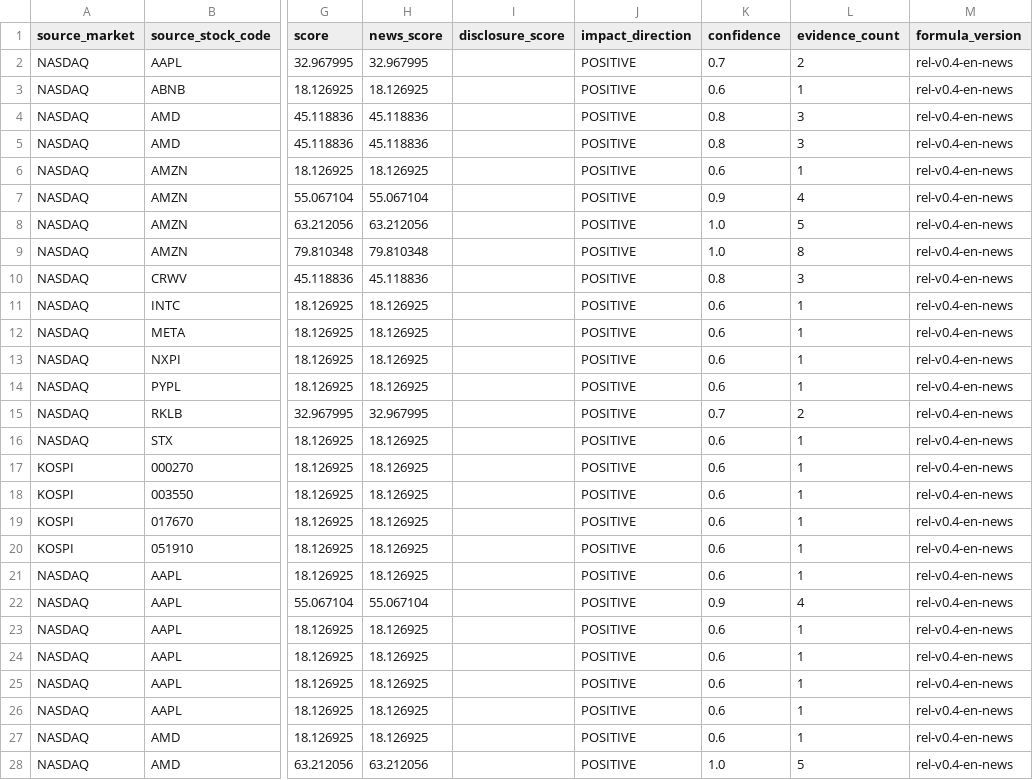
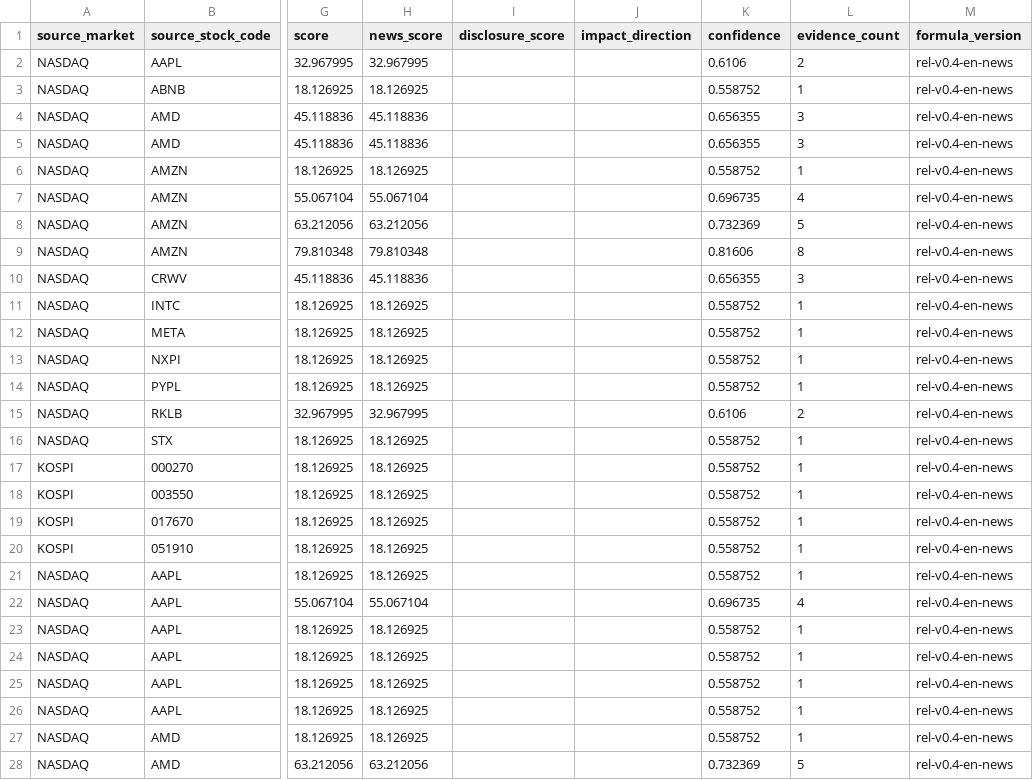
Before and after one commit to swcho25/COSMOS, a CSV file: AI/graph/data/db_en_relations/relationship_score_current.csv, drawn as a sheet; only a part is shown, gaps mark what is left out; the diff covers the shown part only; the diff names each change by its address in the sheet, - before the commit and + after, or states it on an @@ line.

```diff
--- a/AI/graph/data/db_en_relations/relationship_score_current.csv
+++ b/AI/graph/data/db_en_relations/relationship_score_current.csv
-J2:J28 (impact_direction): POSITIVE
+J2:J28 (impact_direction): (empty)
-K2 (confidence): 0.7
+K2 (confidence): 0.6106
-K3 (confidence): 0.6
+K3 (confidence): 0.558752
-K4:K5 (confidence): 0.8
+K4:K5 (confidence): 0.656355
-K6 (confidence): 0.6
+K6 (confidence): 0.558752
-K7 (confidence): 0.9
+K7 (confidence): 0.696735
-K8 (confidence): 1.0
+K8 (confidence): 0.732369
-K9 (confidence): 1.0
+K9 (confidence): 0.81606
-K10 (confidence): 0.8
+K10 (confidence): 0.656355
-K11:K14 (confidence): 0.6
+K11:K14 (confidence): 0.558752
-K15 (confidence): 0.7
+K15 (confidence): 0.6106
-K16:K21 (confidence): 0.6
+K16:K21 (confidence): 0.558752
-K22 (confidence): 0.9
+K22 (confidence): 0.696735
-K23:K27 (confidence): 0.6
+K23:K27 (confidence): 0.558752
-K28 (confidence): 1.0
+K28 (confidence): 0.732369
```
Also changed, not shown: 54 edited cells elsewhere in this file, 6 other files.
